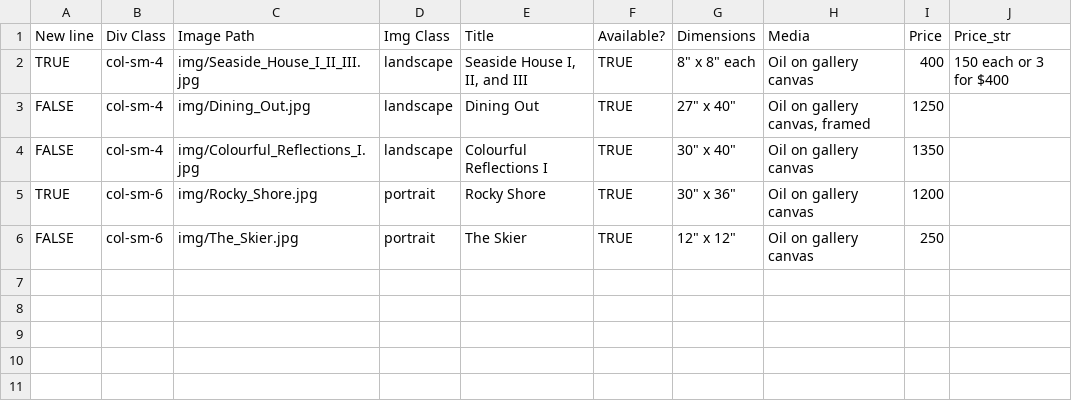
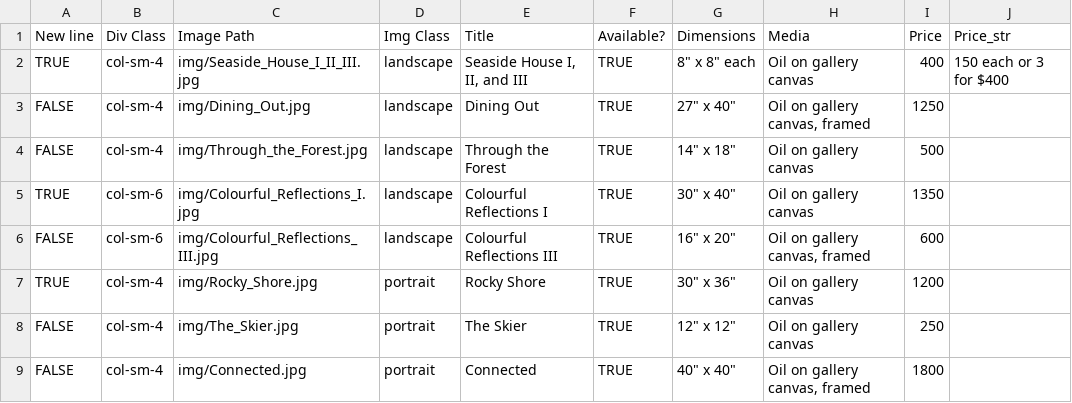
Before and after one commit to BYachnin/linayachninsite, a CSV file: paintings/available_oils.csv, drawn as a sheet.

Commit message:
Add three new paintings

```diff
--- a/paintings/available_oils.csv
+++ b/paintings/available_oils.csv
@@ -3,4 +3,7 @@ TRUE,col-sm-4,img/Seaside_House_I_II_III.jpg,landscape,"Seaside House I, II, and
 FALSE,col-sm-4,img/Dining_Out.jpg,landscape,Dining Out,TRUE,"27"" x 40""","Oil on gallery canvas, framed",1250,
-FALSE,col-sm-4,img/Colourful_Reflections_I.jpg,landscape,Colourful Reflections I,TRUE,"30"" x 40""",Oil on gallery canvas,1350,
-TRUE,col-sm-6,img/Rocky_Shore.jpg,portrait,Rocky Shore,TRUE,"30"" x 36""",Oil on gallery canvas,1200,
-FALSE,col-sm-6,img/The_Skier.jpg,portrait,The Skier,TRUE,"12"" x 12""",Oil on gallery canvas,250,
+FALSE,col-sm-4,img/Through_the_Forest.jpg,landscape,Through the Forest,TRUE,"14"" x 18""",Oil on gallery canvas,500,
+TRUE,col-sm-6,img/Colourful_Reflections_I.jpg,landscape,Colourful Reflections I,TRUE,"30"" x 40""",Oil on gallery canvas,1350,
+FALSE,col-sm-6,img/Colourful_Reflections_III.jpg,landscape,Colourful Reflections III,TRUE,"16"" x 20""","Oil on gallery canvas, framed",600,
+TRUE,col-sm-4,img/Rocky_Shore.jpg,portrait,Rocky Shore,TRUE,"30"" x 36""",Oil on gallery canvas,1200,
+FALSE,col-sm-4,img/The_Skier.jpg,portrait,The Skier,TRUE,"12"" x 12""",Oil on gallery canvas,250,
+FALSE,col-sm-4,img/Connected.jpg,portrait,Connected,TRUE,"40"" x 40""","Oil on gallery canvas, framed",1800,
```
Also changed, not shown: paintings/landscapes_oils.csv, 6 other files.
